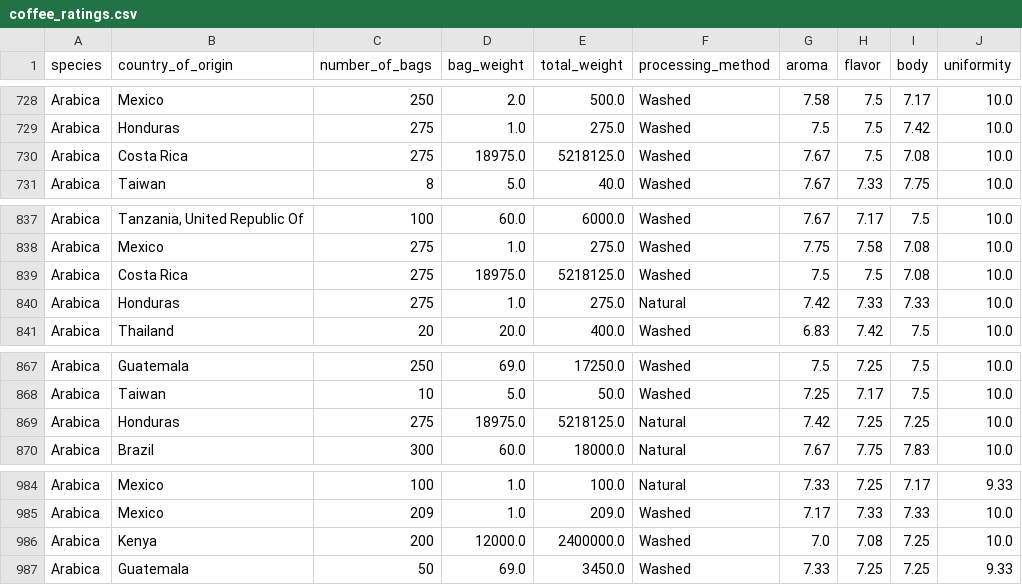
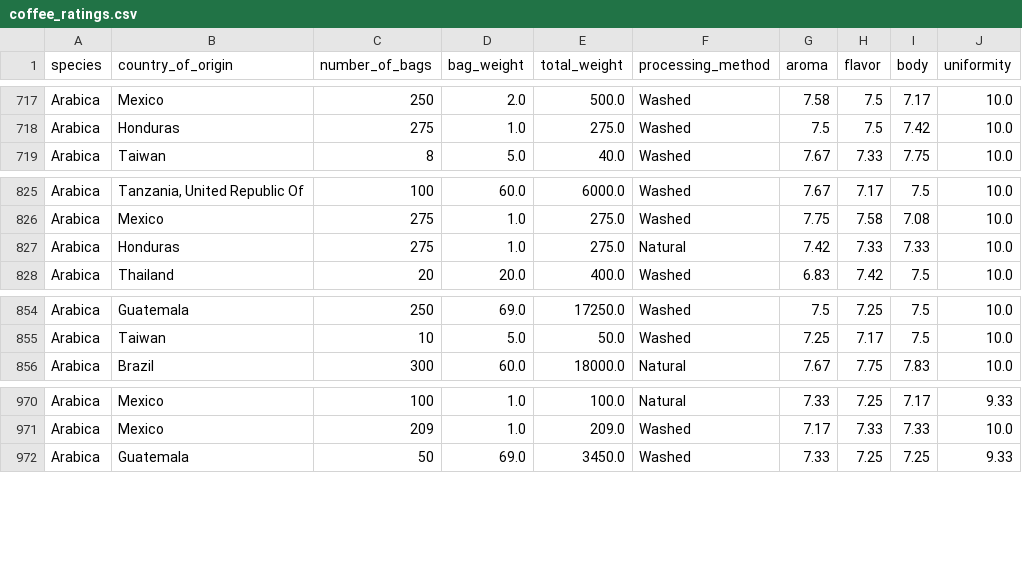
Before and after one commit to yetiki/coffee-analysis, a CSV file: data/clean/coffee_ratings.csv, drawn as a sheet; only a part is shown, gaps mark what is left out; the diff covers the shown part only.

```diff
--- a/data/clean/coffee_ratings.csv
+++ b/data/clean/coffee_ratings.csv
@@ -729,3 +718,2 @@ Arabica,Mexico,250,2.0,500.0,Washed,7.58,7.5,7.17,10.0
 Arabica,Honduras,275,1.0,275.0,Washed,7.5,7.5,7.42,10.0
-Arabica,Costa Rica,275,18975.0,5218125.0,Washed,7.67,7.5,7.08,10.0
 Arabica,Taiwan,8,5.0,40.0,Washed,7.67,7.33,7.75,10.0
@@ -838,3 +826,2 @@ Arabica,"Tanzania, United Republic Of",100,60.0,6000.0,Washed,7.67,7.17,7.5,10.0
 Arabica,Mexico,275,1.0,275.0,Washed,7.75,7.58,7.08,10.0
-Arabica,Costa Rica,275,18975.0,5218125.0,Washed,7.5,7.5,7.08,10.0
 Arabica,Honduras,275,1.0,275.0,Natural,7.42,7.33,7.33,10.0
@@ -868,3 +855,2 @@ Arabica,Guatemala,250,69.0,17250.0,Washed,7.5,7.25,7.5,10.0
 Arabica,Taiwan,10,5.0,50.0,Washed,7.25,7.17,7.5,10.0
-Arabica,Honduras,275,18975.0,5218125.0,Natural,7.42,7.25,7.25,10.0
 Arabica,Brazil,300,60.0,18000.0,Natural,7.67,7.75,7.83,10.0
@@ -985,3 +971,2 @@ Arabica,Mexico,100,1.0,100.0,Natural,7.33,7.25,7.17,9.33
 Arabica,Mexico,209,1.0,209.0,Washed,7.17,7.33,7.33,10.0
-Arabica,Kenya,200,12000.0,2400000.0,Washed,7.0,7.08,7.25,10.0
 Arabica,Guatemala,50,69.0,3450.0,Washed,7.33,7.25,7.25,9.33
```
Also changed, not shown: 11 removed rows elsewhere in this file, 1 other file.
